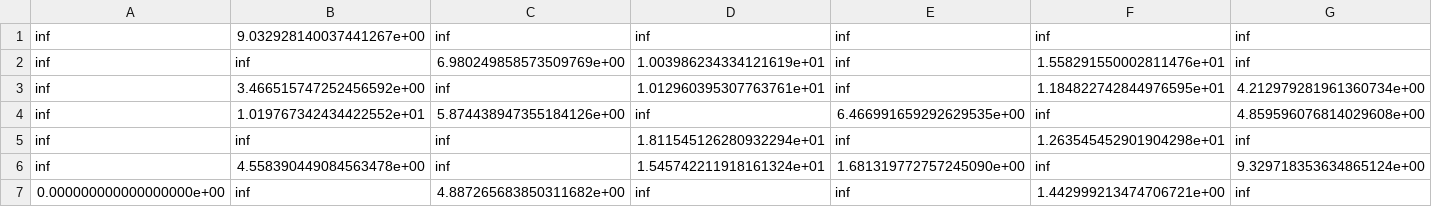
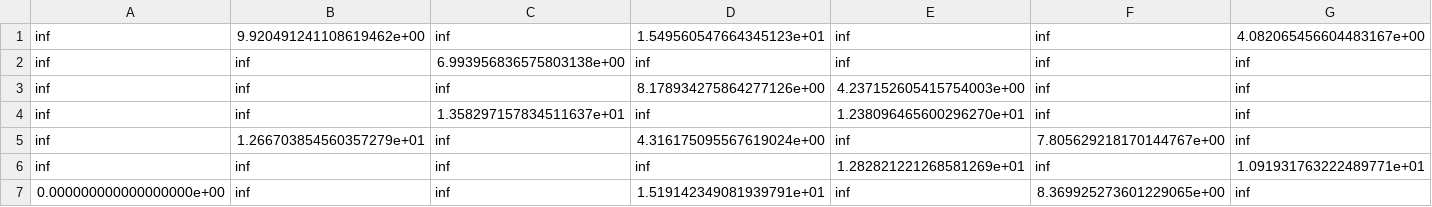
Before and after one commit to TinoMargely/TMNF-E02-Opti, a CSV file: matrices/0-7.csv, drawn as a sheet.

```diff
--- a/matrices/0-7.csv
+++ b/matrices/0-7.csv
@@ -1,7 +1,7 @@
-inf;9.032928140037441267e+00;inf;inf;inf;inf;inf
-inf;inf;6.980249858573509769e+00;1.003986234334121619e+01;inf;1.558291550002811476e+01;inf
-inf;3.466515747252456592e+00;inf;1.012960395307763761e+01;inf;1.184822742844976595e+01;4.212979281961360734e+00
-inf;1.019767342434422552e+01;5.874438947355184126e+00;inf;6.466991659292629535e+00;inf;4.859596076814029608e+00
-inf;inf;inf;1.811545126280932294e+01;inf;1.263545452901904298e+01;inf
-inf;4.558390449084563478e+00;inf;1.545742211918161324e+01;1.681319772757245090e+00;inf;9.329718353634865124e+00
-0.000000000000000000e+00;inf;4.887265683850311682e+00;inf;inf;1.442999213474706721e+00;inf
+inf;9.920491241108619462e+00;inf;1.549560547664345123e+01;inf;inf;4.082065456604483167e+00
+inf;inf;6.993956836575803138e+00;inf;inf;inf;inf
+inf;inf;inf;8.178934275864277126e+00;4.237152605415754003e+00;inf;inf
+inf;inf;1.358297157834511637e+01;inf;1.238096465600296270e+01;inf;inf
+inf;1.266703854560357279e+01;inf;4.316175095567619024e+00;inf;7.805629218170144767e+00;inf
+inf;inf;inf;inf;1.282821221268581269e+01;inf;1.091931763222489771e+01
+0.000000000000000000e+00;inf;inf;1.519142349081939791e+01;inf;8.369925273601229065e+00;inf
```
Also changed, not shown: matrices/0-5.csv, matrices/0-6.csv, 24 other files.
